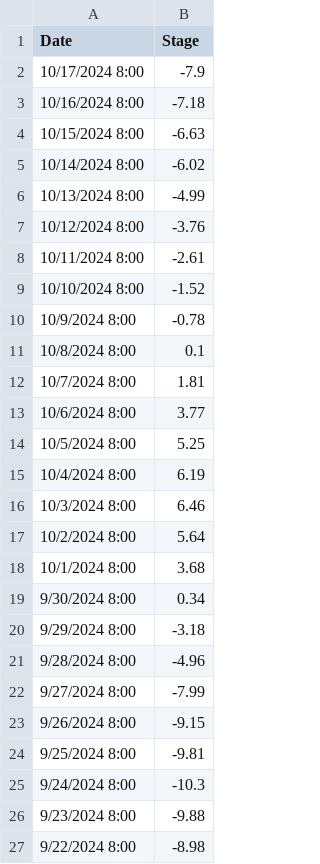
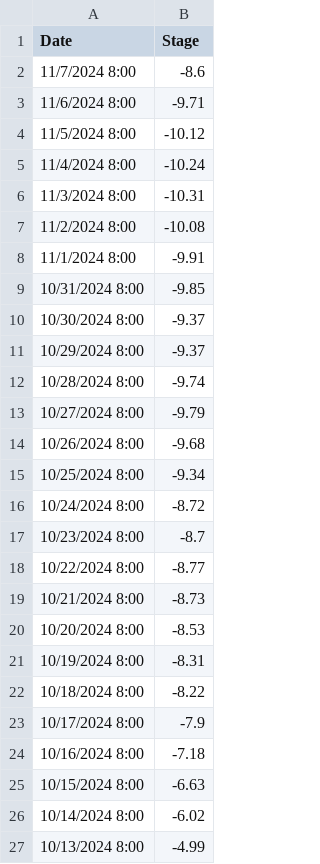
Before and after one commit to atashie/RiverLevelMonitor_Simplot_Beta, a CSV file: Data/Mississippi River At Memphis_TN _Weather Bureau Gage_.csv, drawn as a sheet; only a part is shown; the shorter side is filled out with more unchanged rows; the diff names each change by its address in the sheet, - before the commit and + after, or states it on an @@ line.

Commit message:
ms river updates

```diff
--- a/Data/Mississippi River At Memphis_TN _Weather Bureau Gage_.csv
+++ b/Data/Mississippi River At Memphis_TN _Weather Bureau Gage_.csv
+row 2: 11/7/2024 8:00 | -8.6
+row 3: 11/6/2024 8:00 | -9.71
+row 4: 11/5/2024 8:00 | -10.12
+row 5: 11/4/2024 8:00 | -10.24
+row 6: 11/3/2024 8:00 | -10.31
+row 7: 11/2/2024 8:00 | -10.08
+row 8: 11/1/2024 8:00 | -9.91
+row 9: 10/31/2024 8:00 | -9.85
+row 10: 10/30/2024 8:00 | -9.37
+row 11: 10/29/2024 8:00 | -9.37
+row 12: 10/28/2024 8:00 | -9.74
+row 13: 10/27/2024 8:00 | -9.79
+row 14: 10/26/2024 8:00 | -9.68
+row 15: 10/25/2024 8:00 | -9.34
+row 16: 10/24/2024 8:00 | -8.72
+row 17: 10/23/2024 8:00 | -8.7
+row 18: 10/22/2024 8:00 | -8.77
+row 19: 10/21/2024 8:00 | -8.73
+row 20: 10/20/2024 8:00 | -8.53
+row 21: 10/19/2024 8:00 | -8.31
+row 22: 10/18/2024 8:00 | -8.22
```
Also changed, not shown: Data/Mississippi River At Caruthersville_MO.csv, Data/Mississippi River At Helena_AR.csv, 7 other files.
